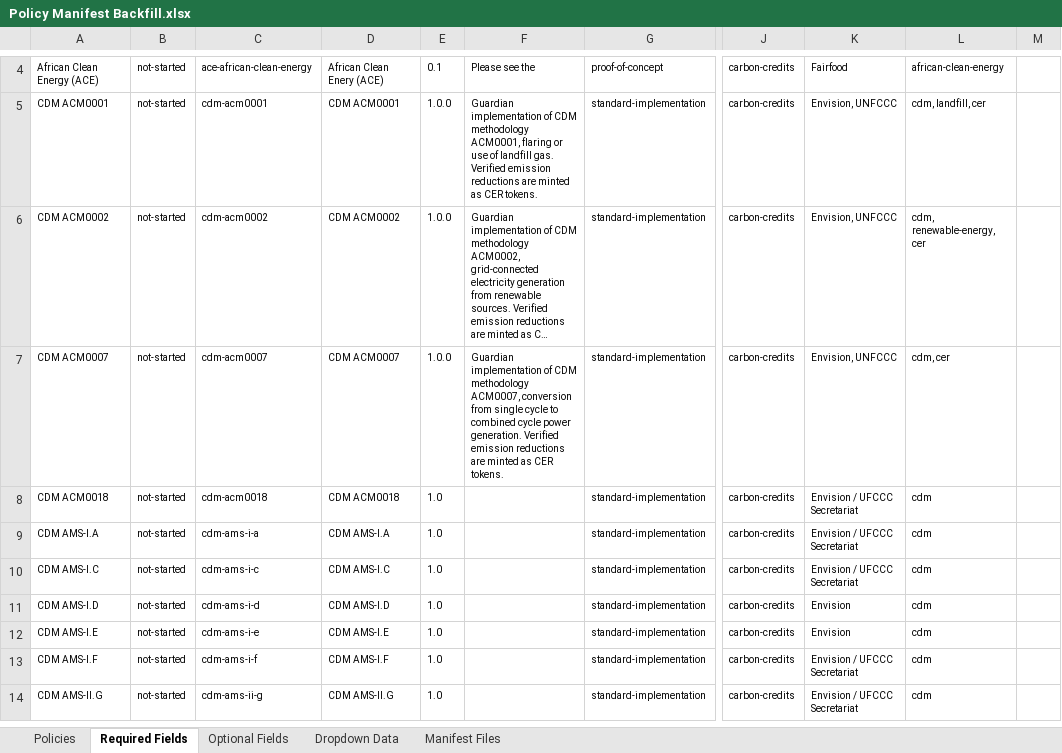
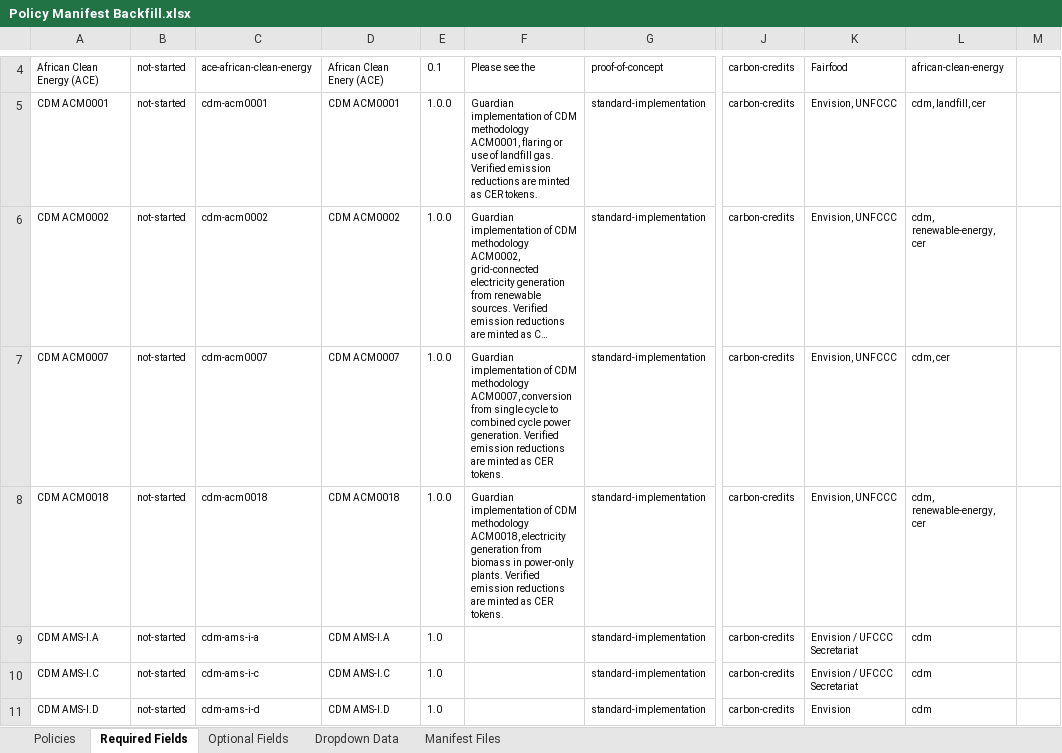
Before and after one commit to swidnikk/guardian, an Excel workbook: Methodology Library/Policy Manifest Backfill.xlsx, sheet Required Fields, drawn as a sheet; only a part is shown, gaps mark what is left out; the shorter side is filled out with more unchanged rows; long unchanged cells end in …; values as stored, in another font and other column widths than the file's, no borders; charts and pictures and table styles not drawn; the diff names each change by its address in the sheet, - before the commit and + after, or states it on an @@ line.

```diff
--- a/Methodology Library/Policy Manifest Backfill.xlsx (sheet Required Fields)
+++ b/Methodology Library/Policy Manifest Backfill.xlsx (sheet Required Fields)
-E8: 1.0
+E8: 1.0.0
-F8: (empty)
+F8: Guardian implementation of CDM methodology ACM0018, electricity generation from biomass in power-only plants. Verified emission reductions are minted as CER tokens.
-K8: Envision / UFCCC Secretariat
+K8: Envision, UNFCCC
-L8: cdm
+L8: cdm, renewable-energy, cer
```
Also changed, not shown: sheet Optional Fields, sheet Policies, 1 other file.
